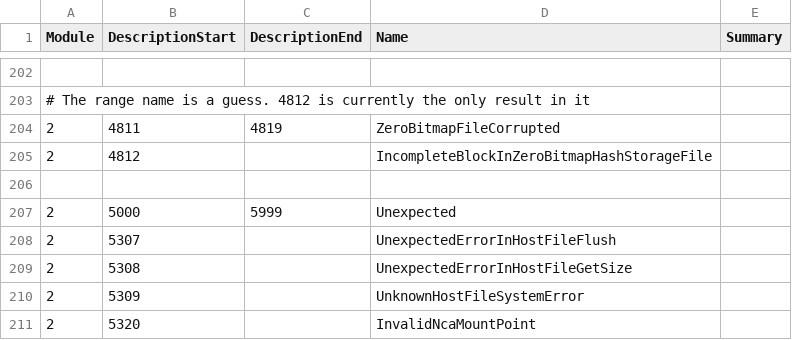
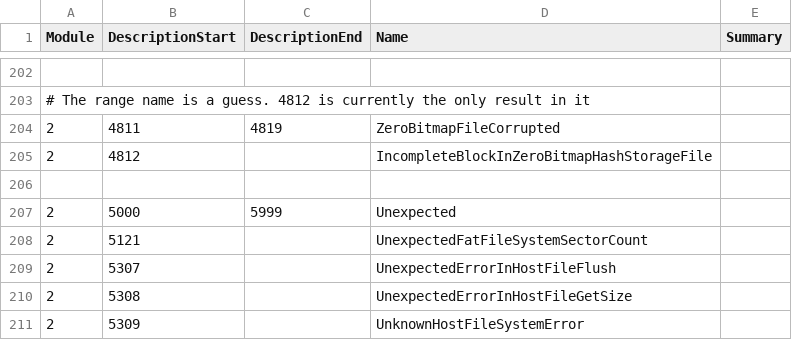
Before and after one commit to Thealexbarney/LibHac, a CSV file: build/CodeGen/results.csv, drawn as a sheet; only a part is shown, gaps mark what is left out; the shorter side is filled out with more unchanged rows.

Commit message:
Add BaseFileSystemService

```diff
--- a/build/CodeGen/results.csv
+++ b/build/CodeGen/results.csv
@@ -207,2 +207,3 @@ Module,DescriptionStart,DescriptionEnd,Name,Summary
 2,5000,5999,Unexpected,
+2,5121,,UnexpectedFatFileSystemSectorCount,
 2,5307,,UnexpectedErrorInHostFileFlush,
```
Also changed, not shown: 12 other files.
